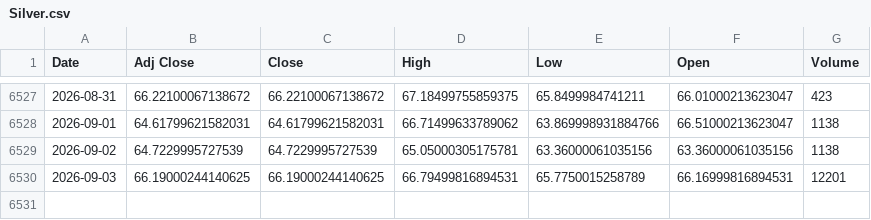
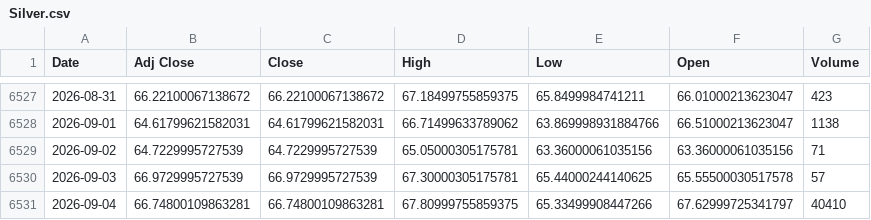
Before and after one commit to ahmed18y/goldmind2, a CSV file: data/raw/04_EXPERIMENTAL/Silver.csv, drawn as a sheet; only a part is shown, gaps mark what is left out.

```diff
--- a/data/raw/04_EXPERIMENTAL/Silver.csv
+++ b/data/raw/04_EXPERIMENTAL/Silver.csv
@@ -6528,3 +6528,4 @@
 2026-09-01,64.61799621582031,64.61799621582031,66.71499633789062,63.869998931884766,66.51000213623047,1138
-2026-09-02,64.7229995727539,64.7229995727539,65.05000305175781,63.36000061035156,63.36000061035156,1138
-2026-09-03,66.19000244140625,66.19000244140625,66.79499816894531,65.7750015258789,66.16999816894531,12201
+2026-09-02,64.7229995727539,64.7229995727539,65.05000305175781,63.36000061035156,63.36000061035156,71
+2026-09-03,66.9729995727539,66.9729995727539,67.30000305175781,65.44000244140625,65.55500030517578,57
+2026-09-04,66.74800109863281,66.74800109863281,67.80999755859375,65.33499908447266,67.62999725341797,40410
```
Also changed, not shown: data/processed/recent_market_window.csv, data/raw/02_CORE/USD_EGP.csv, 18 other files.
